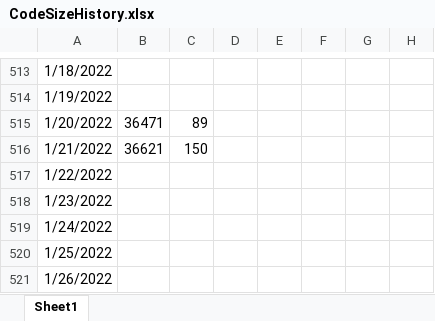
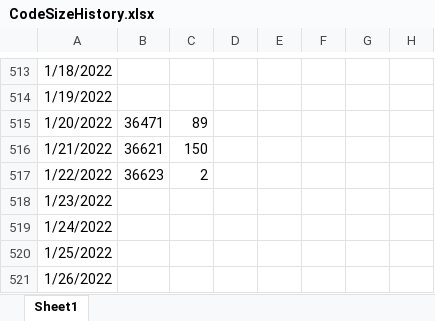
Before and after one commit to stuartstaniford/permaplan, an Excel workbook: CodeSizeHistory.xlsx, sheet Sheet1, drawn as a sheet; only a part is shown, gaps mark what is left out; values as stored, in another font and other column widths than the file's, no borders; charts and pictures not drawn; the diff names each change by its address in the sheet, - before the commit and + after, or states it on an @@ line.

```diff
--- a/CodeSizeHistory.xlsx (sheet Sheet1)
+++ b/CodeSizeHistory.xlsx (sheet Sheet1)
-B517: (empty)
+B517: 36623
-C517: (empty)
+C517: 2
```
Also changed, not shown: charts or pictures, 3 other files.
